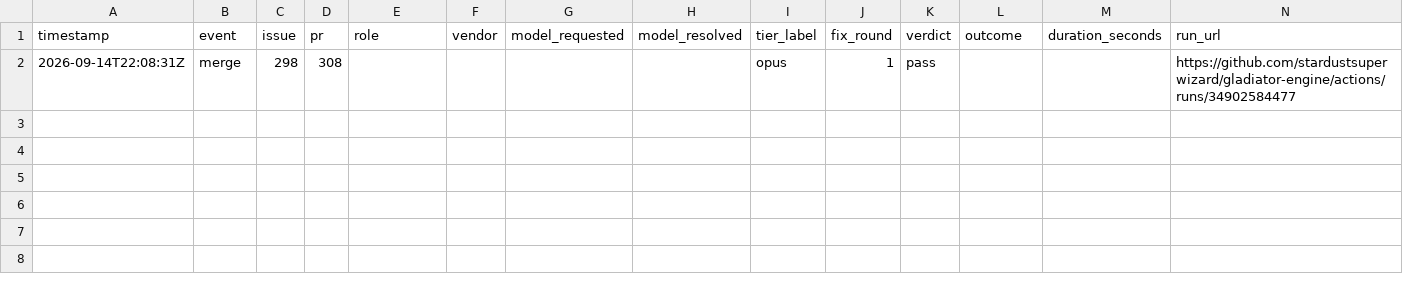
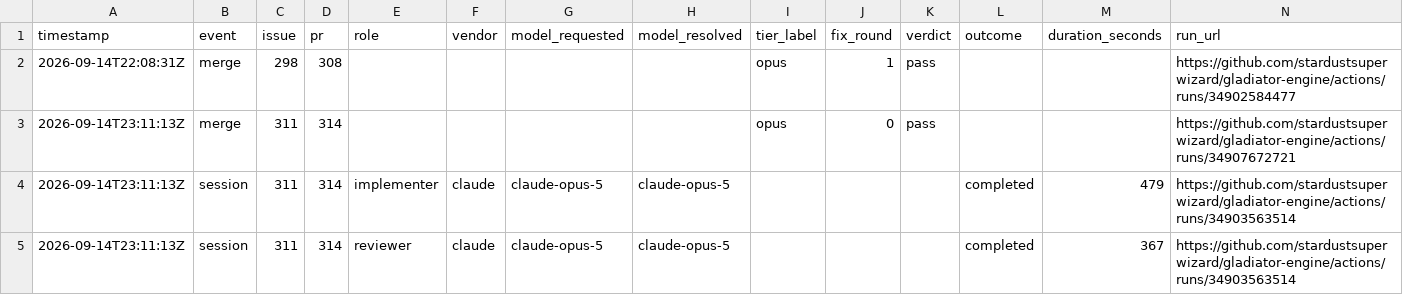
Before and after one commit to stardustsuperwizard/gladiator-engine, a CSV file: .metrics/runs.csv, drawn as a sheet; the diff names each change by its address in the sheet, - before the commit and + after, or states it on an @@ line.

```diff
--- a/.metrics/runs.csv
+++ b/.metrics/runs.csv
+row 3: 2026-09-14T23:11:13Z | merge | 311 | 314 |  |  |  |  | opus | 0 | pass |  |  | https://github.com/stardustsuperwizard/gladiator-engine/actions/runs/34907672721
+row 4: 2026-09-14T23:11:13Z | session | 311 | 314 | implementer | claude | claude-opus-5 | claude-opus-5 |  |  |  | completed | 479 | https://github.com/stardustsuperwizard/gladiator-engine/actions/runs/34903563514
+row 5: 2026-09-14T23:11:13Z | session | 311 | 314 | reviewer | claude | claude-opus-5 | claude-opus-5 |  |  |  | completed | 367 | https://github.com/stardustsuperwizard/gladiator-engine/actions/runs/34903563514
```
